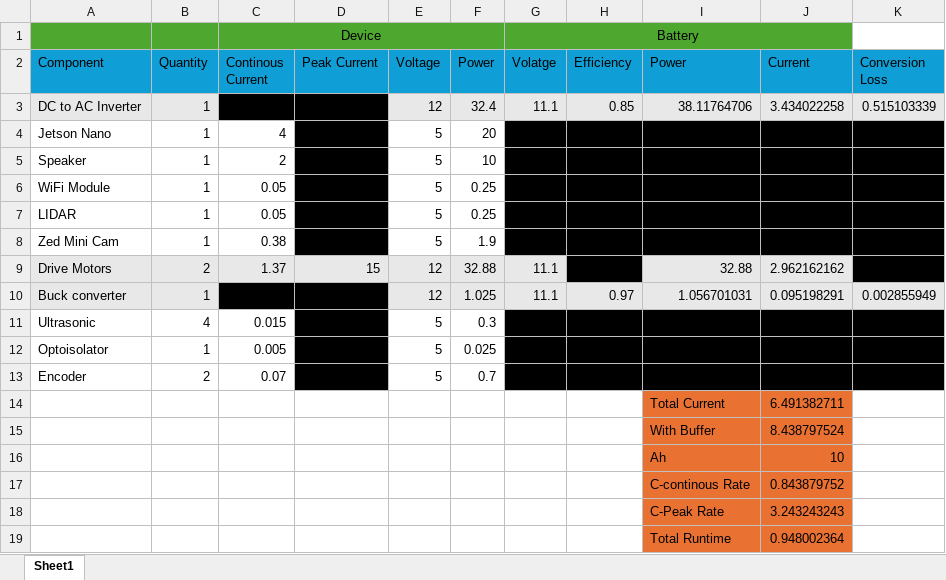
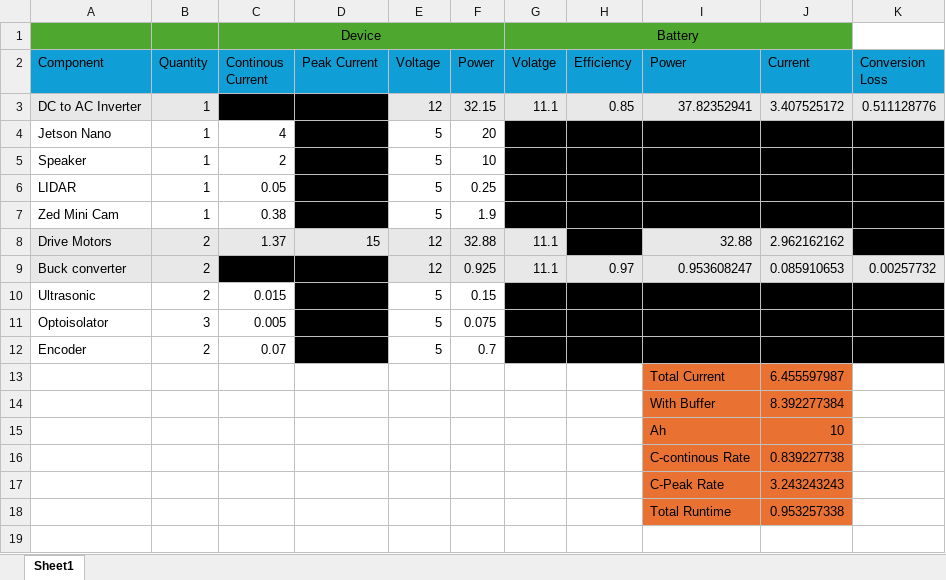
Before and after one commit to senth-srmist/MATERIAL_TRANSFER_ROBOT_2026, an Excel workbook: TECH_DOCS/Battery_Sizing_Calculation.xlsx, sheet Sheet1, drawn as a sheet; values as stored, in another font and other column widths than the file's, no borders; removed rows and columns are numbered as before the commit, all else as after; the diff names each change by its address in the sheet, - before the commit and + after, or states it on an @@ line.

Commit message:
add battery runtime calcs

```diff
--- a/TECH_DOCS/Battery_Sizing_Calculation.xlsx (sheet Sheet1)
+++ b/TECH_DOCS/Battery_Sizing_Calculation.xlsx (sheet Sheet1)
-F3 (Power): 32.4
+F3 (Power): 32.15
-I3 (Power): 38.11764706
+I3 (Power): 37.82352941
-J3 (Current): 3.434022258
+J3 (Current): 3.407525172
-K3 (Conversion Loss): 0.515103339
+K3 (Conversion Loss): 0.511128776
-row 6: WiFi Module | 1 | 0.05 |  | 5 | 0.25
-B9 (Quantity): 1
+B9 (Quantity): 2
-F9 (Power): 1.025
+F9 (Power): 0.925
-I9 (Power): 1.056701031
+I9 (Power): 0.953608247
-J9 (Current): 0.095198291
+J9 (Current): 0.085910653
-K9 (Conversion Loss): 0.002855949
+K9 (Conversion Loss): 0.00257732
-B10 (Quantity): 4
+B10 (Quantity): 2
-F10 (Power): 0.3
+F10 (Power): 0.15
-B11 (Quantity): 1
+B11 (Quantity): 3
-F11 (Power): 0.025
+F11 (Power): 0.075
-J13 (Current): 6.491382711
+J13 (Current): 6.455597987
-J14 (Current): 8.438797524
+J14 (Current): 8.392277384
-J16 (Current): 0.843879752
+J16 (Current): 0.839227738
-J18 (Current): 0.948002364
+J18 (Current): 0.953257338
```
Also changed, not shown: formulas that keep their value.
